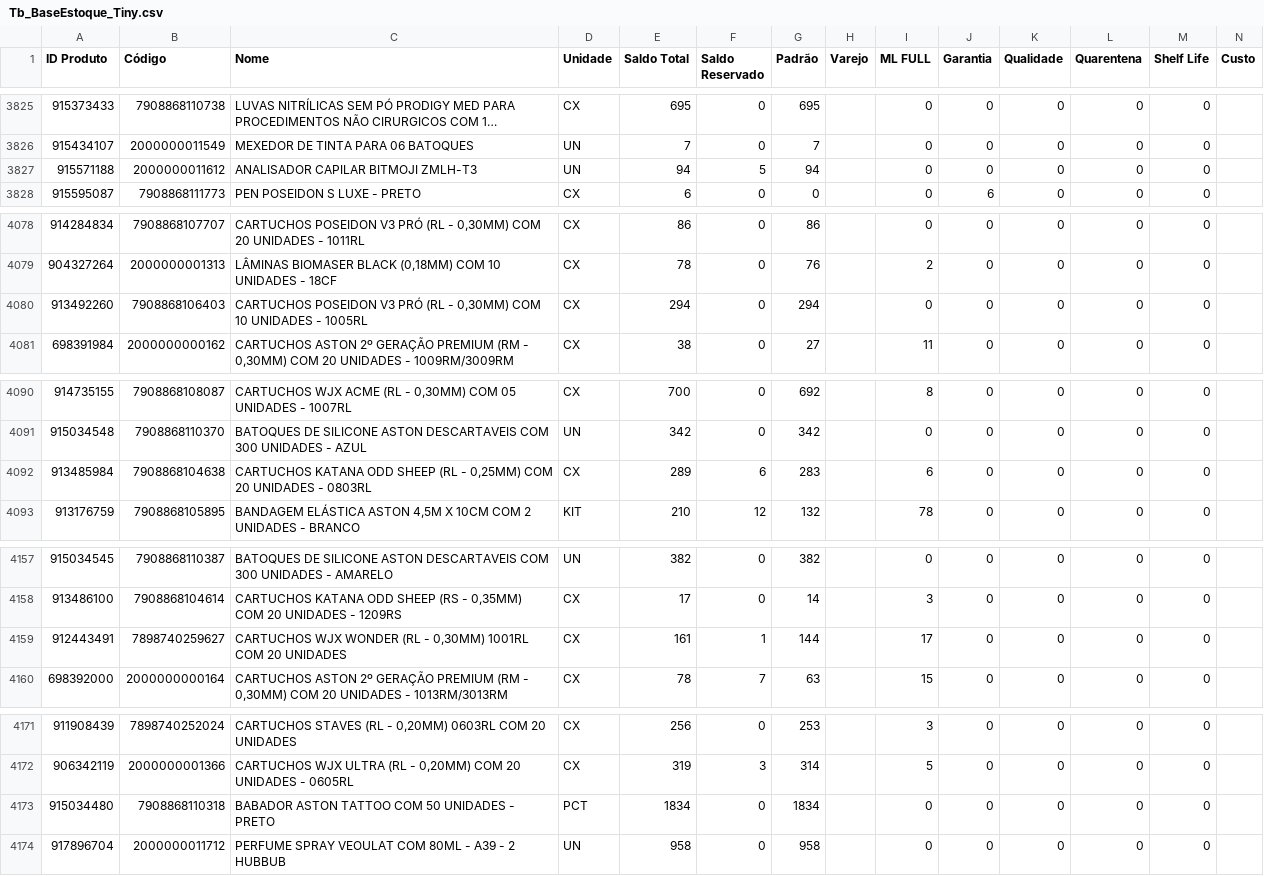
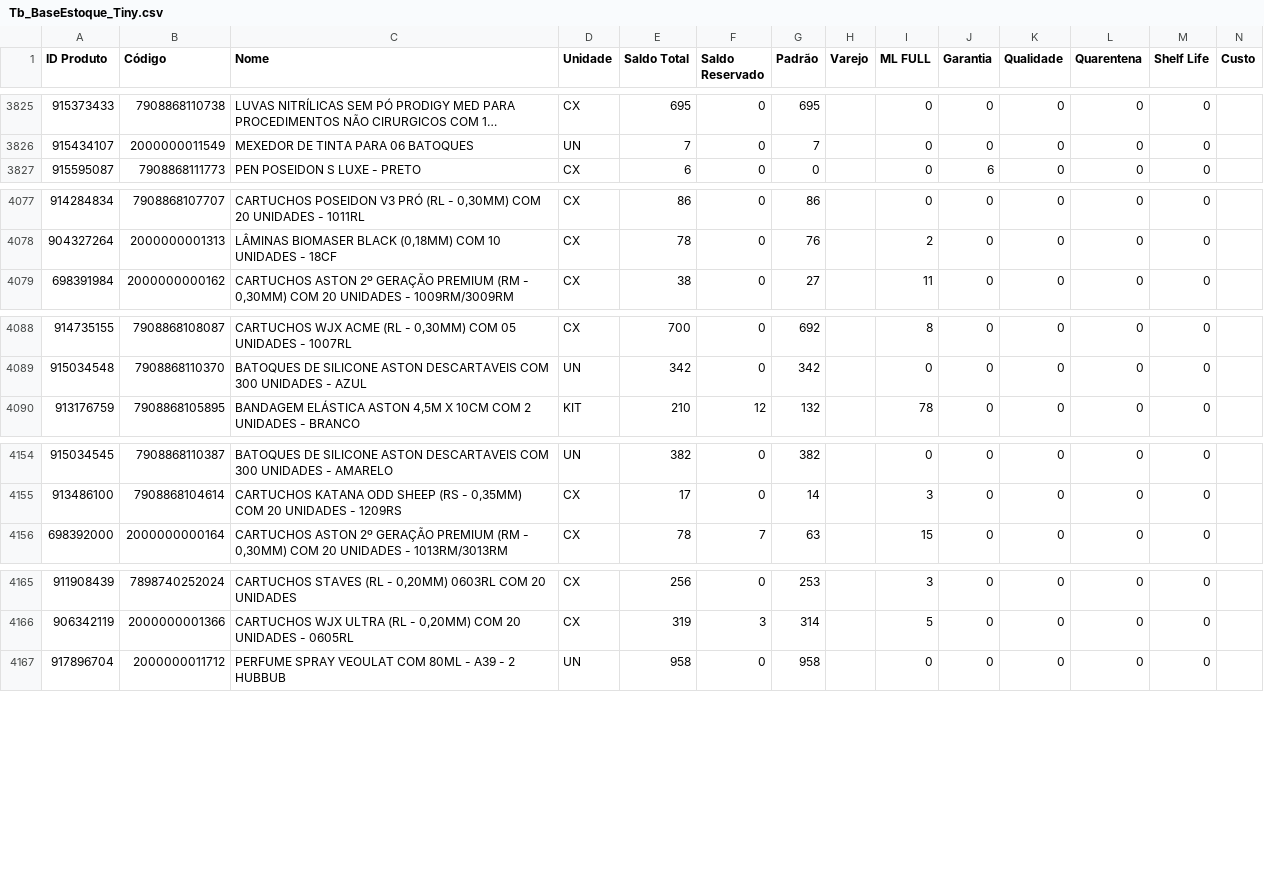
Before and after one commit to JhonatanAlmeida02/Pdg-Tiny-Importacoes, a CSV file: TB_bases/Tb_BaseEstoque_Tiny.csv, drawn as a sheet; only a part is shown, gaps mark what is left out; long unchanged cells end in …; the diff covers the shown part only.

```diff
--- a/TB_bases/Tb_BaseEstoque_Tiny.csv
+++ b/TB_bases/Tb_BaseEstoque_Tiny.csv
@@ -3826,3 +3826,2 @@
 915434107;2000000011549;MEXEDOR DE TINTA PARA 06 BATOQUES;UN;7;0;7;;0;0;0;0;0;
-915571188;2000000011612;ANALISADOR CAPILAR BITMOJI ZMLH-T3;UN;94;5;94;;0;0;0;0;0;
 915595087;7908868111773;PEN POSEIDON S LUXE - PRETO;CX;6;0;0;;0;6;0;0;0;
@@ -4079,3 +4078,2 @@
 904327264;2000000001313;LÂMINAS BIOMASER BLACK (0,18MM) COM 10 UNIDADES - 18CF;CX;78;0;76;;2;0;0;0;0;
-913492260;7908868106403;CARTUCHOS POSEIDON V3 PRÓ (RL - 0,30MM) COM 10 UNIDADES - 1005RL;CX;294;0;294;;0;0;0;0;0;
 698391984;2000000000162;CARTUCHOS ASTON 2º GERAÇÃO PREMIUM (RM - 0,30MM) COM 20 UNIDADES - 1009RM/3009RM;CX;38;0;27;;11;0;0;0;0;
@@ -4091,3 +4089,2 @@
 915034548;7908868110370;BATOQUES DE SILICONE ASTON DESCARTAVEIS COM 300 UNIDADES - AZUL;UN;342;0;342;;0;0;0;0;0;
-913485984;7908868104638;CARTUCHOS KATANA ODD SHEEP (RL - 0,25MM) COM 20 UNIDADES - 0803RL;CX;289;6;283;;6;0;0;0;0;
 913176759;7908868105895;BANDAGEM ELÁSTICA ASTON 4,5M X 10CM COM 2 UNIDADES - BRANCO;KIT;210;12;132;;78;0;0;0;0;
@@ -4158,3 +4155,2 @@
 913486100;7908868104614;CARTUCHOS KATANA ODD SHEEP (RS - 0,35MM) COM 20 UNIDADES - 1209RS;CX;17;0;14;;3;0;0;0;0;
-912443491;7898740259627;CARTUCHOS WJX WONDER (RL - 0,30MM) 1001RL COM 20 UNIDADES;CX;161;1;144;;17;0;0;0;0;
 698392000;2000000000164;CARTUCHOS ASTON 2º GERAÇÃO PREMIUM (RM - 0,30MM) COM 20 UNIDADES - 1013RM/3013RM;CX;78;7;63;;15;0;0;0;0;
@@ -4172,3 +4166,2 @@
 906342119;2000000001366;CARTUCHOS WJX ULTRA (RL - 0,20MM) COM 20 UNIDADES - 0605RL;CX;319;3;314;;5;0;0;0;0;
-915034480;7908868110318;BABADOR ASTON TATTOO COM 50 UNIDADES - PRETO;PCT;1834;0;1834;;0;0;0;0;0;
 917896704;2000000011712;PERFUME SPRAY VEOULAT COM 80ML - A39 - 2 HUBBUB;UN;958;0;958;;0;0;0;0;0;
```
Also changed, not shown: 8 added rows and 5 removed rows elsewhere in this file, 1 other file.
